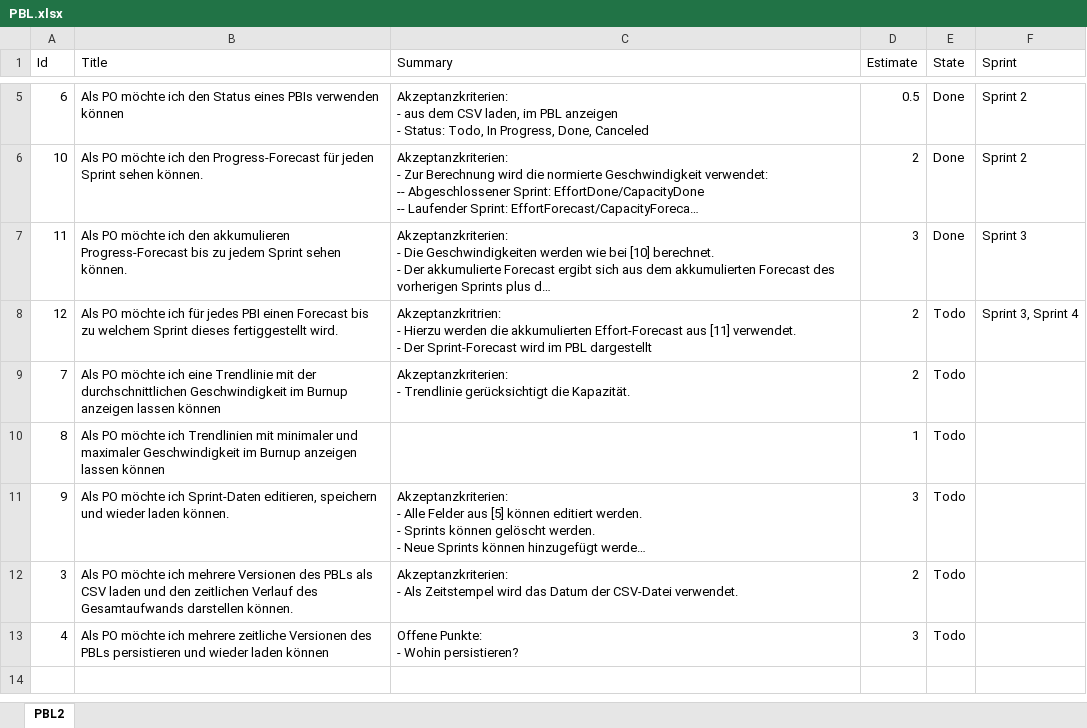
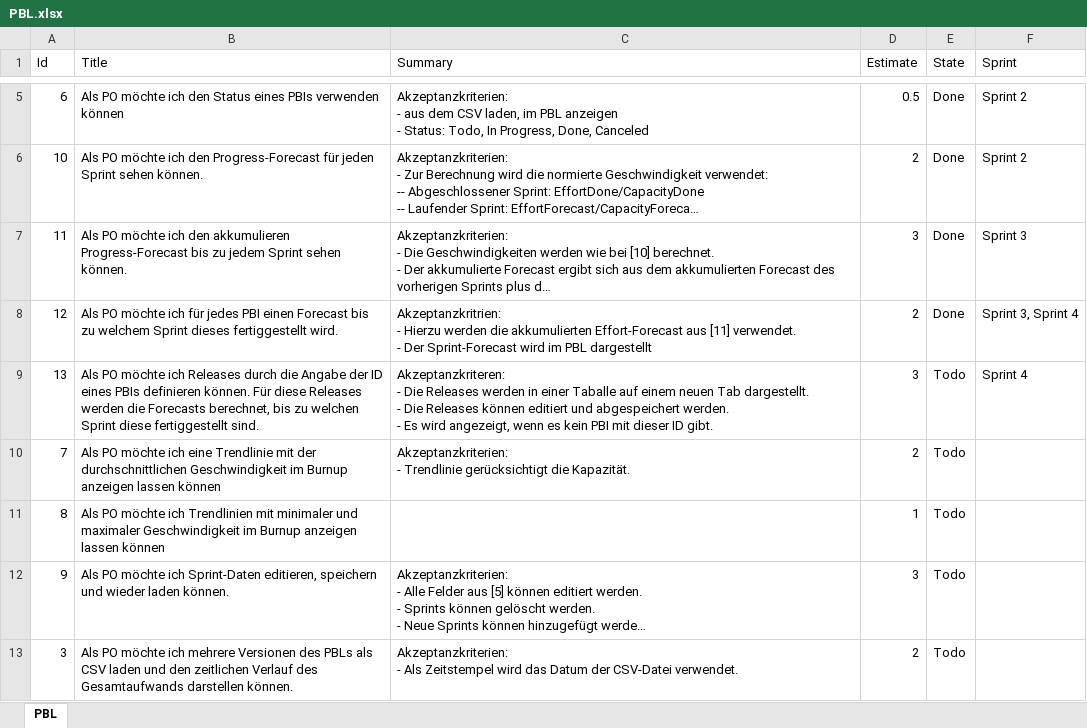
Before and after one commit to FrankBeeh/ProductBacklogTimeline, an Excel workbook: ProductBacklog/PBL.xlsx, sheet PBL, drawn as a sheet; only a part is shown, gaps mark what is left out; the shorter side is filled out with more unchanged rows; long unchanged cells end in …; values as stored, in another font and other column widths than the file's, no borders; ↵ is a line break in a cell; the diff names each change by its address in the sheet, - before the commit and + after, or states it on an @@ line.

Commit message:
[PBL] Neue Zusätzliches PBI für Sprint 4.

```diff
--- a/ProductBacklog/PBL.xlsx (sheet PBL)
+++ b/ProductBacklog/PBL.xlsx (sheet PBL)
-sheet tab: PBL2
+sheet tab: PBL
-E8 (State): Todo
+E8 (State): Done
+row 9: 13 | Als PO möchte ich Releases durch die Angabe der ID eines PBIs definieren können. Für diese Releases werden die Forecasts berechnet, bis zu welchen Sprint diese fertiggestellt sind. | Akzeptanzkriteren: ↵ - Die Releases werden in einer Taballe auf einem neuen Tab dargestellt. ↵ - Die Releases können editiert und abgespeichert werden. ↵ - Es wird angezeigt, wenn es kein PBI mit dieser ID gibt. | 3 | Todo | Sprint 4
```
Also changed, not shown: ProductBacklog/Sprints.xlsx, 2 other files.
